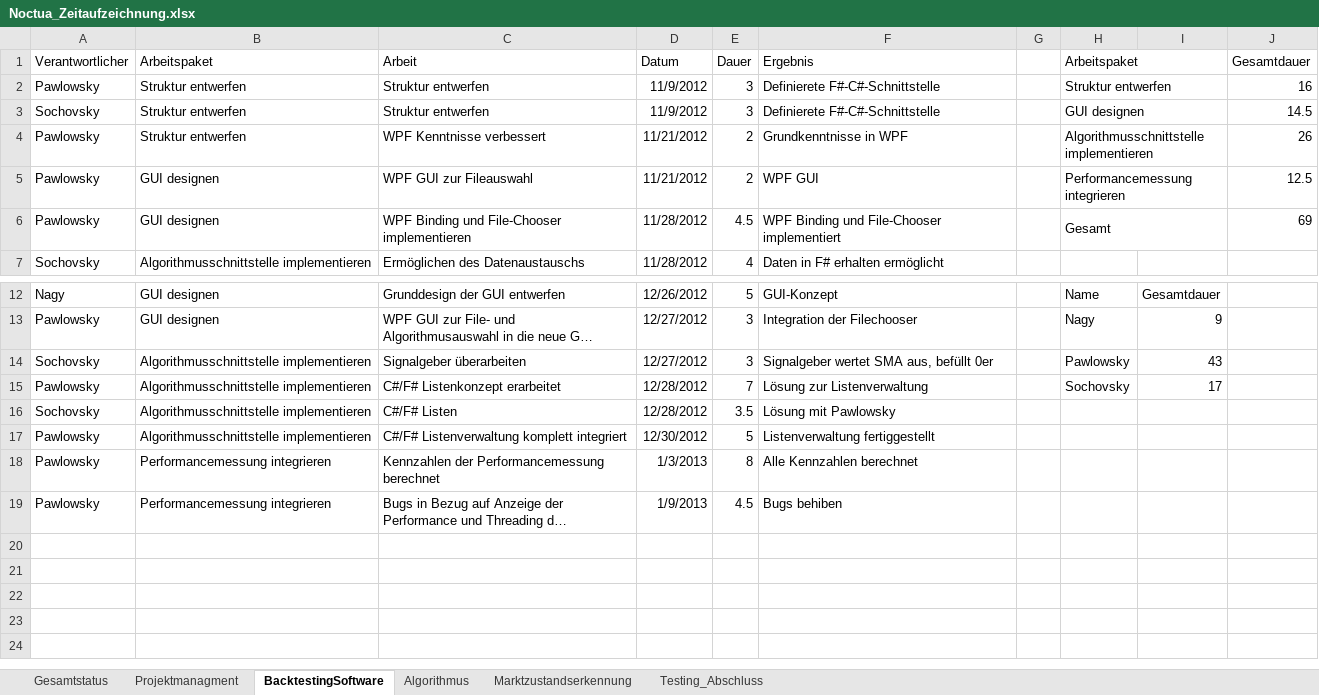
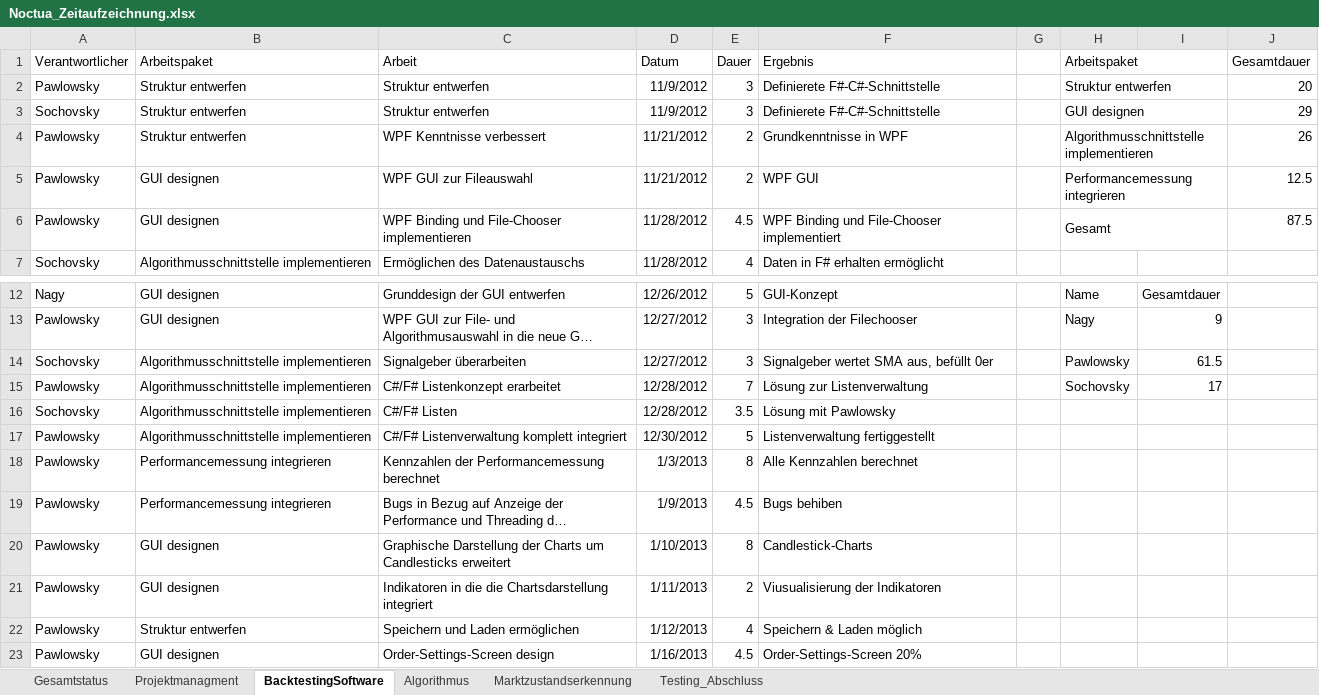
Before and after one commit to gabpaw987/Noctua, an Excel workbook: Dokumentation/Noctua_Zeitaufzeichnung.xlsx, sheet BacktestingSoftware, drawn as a sheet; only a part is shown, gaps mark what is left out; long unchanged cells end in …; values as stored, in another font and other column widths than the file's, no borders; the diff names each change by its address in the sheet, - before the commit and + after, or states it on an @@ line.

Commit message:
Charts improved, Settings improved, Saving and Loading integrated, Input-Data added

```diff
--- a/Dokumentation/Noctua_Zeitaufzeichnung.xlsx (sheet BacktestingSoftware)
+++ b/Dokumentation/Noctua_Zeitaufzeichnung.xlsx (sheet BacktestingSoftware)
-J2 (Gesamtdauer): 16
+J2 (Gesamtdauer): 20
-J3 (Gesamtdauer): 14.5
+J3 (Gesamtdauer): 29
-J6 (Gesamtdauer): 69
+J6 (Gesamtdauer): 87.5
-I14: 43
+I14: 61.5
+row 20: Pawlowsky | GUI designen | Graphische Darstellung der Charts um Candlesticks erweitert | 1/10/2013 | 8 | Candlestick-Charts
+row 21: Pawlowsky | GUI designen | Indikatoren in die die Chartsdarstellung integriert | 1/11/2013 | 2 | Viusualisierung der Indikatoren
+row 22: Pawlowsky | Struktur entwerfen | Speichern und Laden ermöglichen | 1/12/2013 | 4 | Speichern & Laden möglich
+row 23: Pawlowsky | GUI designen | Order-Settings-Screen design | 1/16/2013 | 4.5 | Order-Settings-Screen 20%
```
Also changed, not shown: sheet Gesamtstatus, charts or pictures, 22 other files.
